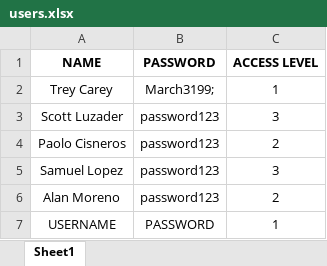
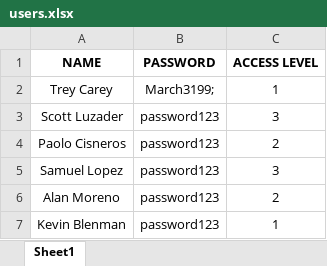
Before and after one commit to POK-AV/LTSDV, an Excel workbook: resources/files/users.xlsx, sheet Sheet1, drawn as a sheet; values as stored, in another font and other column widths than the file's, no borders; removed rows and columns are numbered as before the commit, all else as after; the diff names each change by its address in the sheet, - before the commit and + after, or states it on an @@ line.

```diff
--- a/resources/files/users.xlsx (sheet Sheet1)
+++ b/resources/files/users.xlsx (sheet Sheet1)
-row 7: USERNAME | PASSWORD | 1
+row 7: Kevin Blenman | password123 | 1
```
Also changed, not shown: bin/files/users.xlsx, 10 other files.
